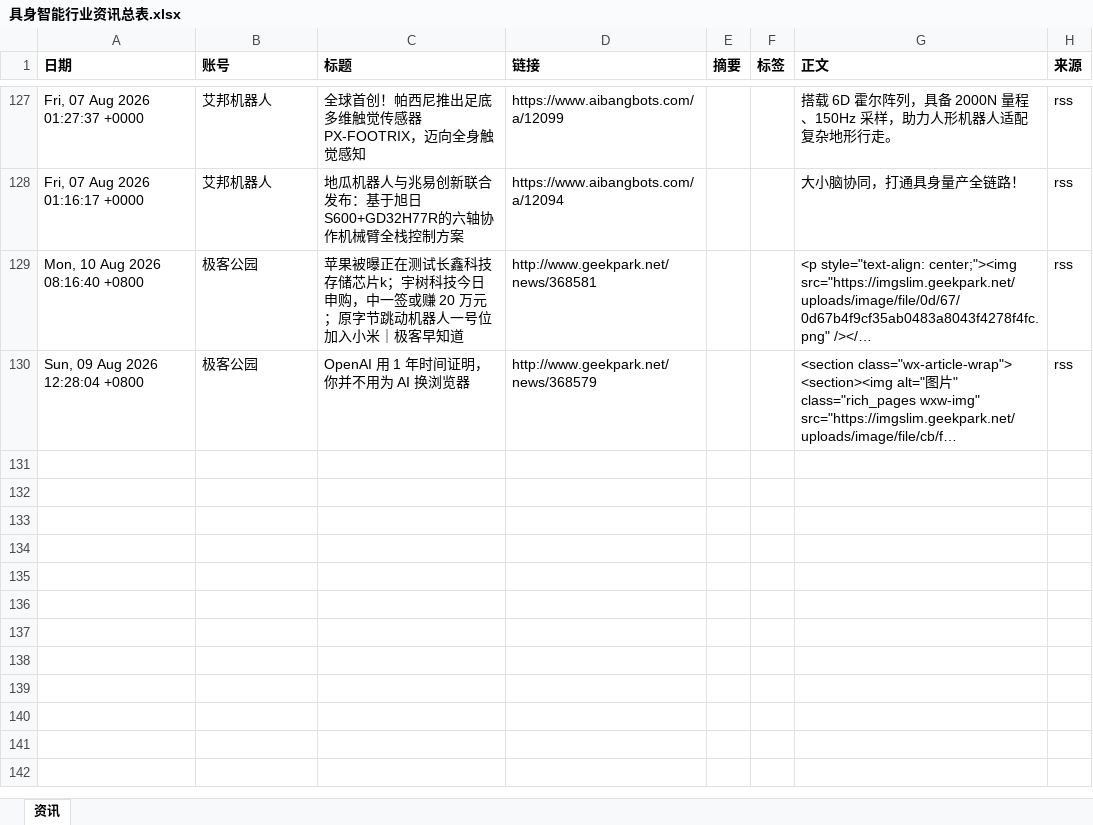
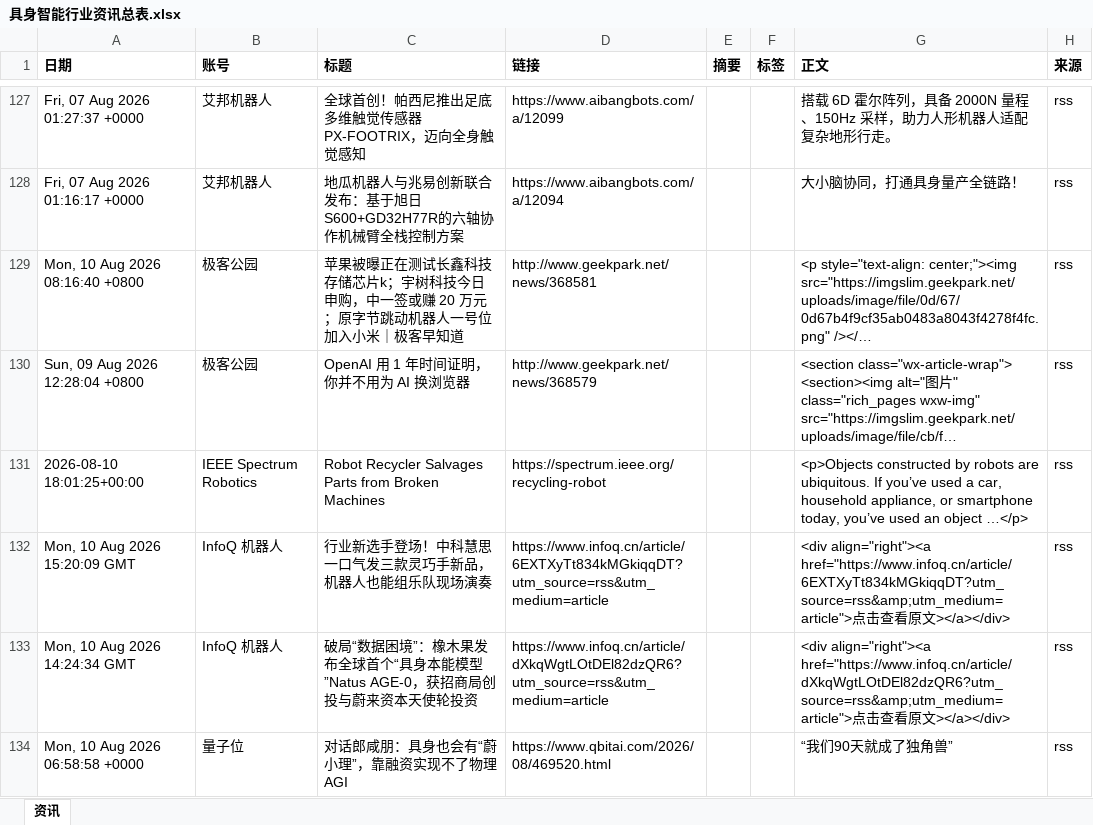
Before and after one commit to Yta402/colinfor-embodied-ai, an Excel workbook: data/具身智能行业资讯总表.xlsx, sheet 资讯, drawn as a sheet; only a part is shown, gaps mark what is left out; long unchanged cells end in …; values as stored, in another font and other column widths than the file's, no borders; the diff covers the shown part only; the diff names each change by its address in the sheet, - before the commit and + after, or states it on an @@ line.

```diff
--- a/data/具身智能行业资讯总表.xlsx (sheet 资讯)
+++ b/data/具身智能行业资讯总表.xlsx (sheet 资讯)
+row 131: 2026-08-10 18:01:25+00:00 | IEEE Spectrum Robotics | Robot Recycler Salvages Parts from Broken Machines | https://spectrum.ieee.org/recycling-robot |  |  | <p>Objects constructed by robots are ubiquitous. If you’ve used a car, household appliance, or smartphone today, you’ve used an object …</p> | rss
+row 132: Mon, 10 Aug 2026 15:20:09 GMT | InfoQ 机器人 | 行业新选手登场！中科慧思一口气发三款灵巧手新品，机器人也能组乐队现场演奏 | https://www.infoq.cn/article/6EXTXyTt834kMGkiqqDT?utm_source=rss&utm_medium=article |  |  | <div align="right"><a href="https://www.infoq.cn/article/6EXTXyTt834kMGkiqqDT?utm_source=rss&amp;utm_medium=article">点击查看原文></a></div> | rss
+row 133: Mon, 10 Aug 2026 14:24:34 GMT | InfoQ 机器人 | 破局“数据困境”：橡木果发布全球首个“具身本能模型”Natus AGE-0，获招商局创投与蔚来资本天使轮投资 | https://www.infoq.cn/article/dXkqWgtLOtDEl82dzQR6?utm_source=rss&utm_medium=article |  |  | <div align="right"><a href="https://www.infoq.cn/article/dXkqWgtLOtDEl82dzQR6?utm_source=rss&amp;utm_medium=article">点击查看原文></a></div> | rss
+row 134: Mon, 10 Aug 2026 06:58:58 +0000 | 量子位 | 对话郎咸朋：具身也会有“蔚小理”，靠融资实现不了物理AGI | https://www.qbitai.com/2026/08/469520.html |  |  | “我们90天就成了独角兽” | rss
```
Also changed, not shown: 4 added rows elsewhere in this sheet, 4 other files.
